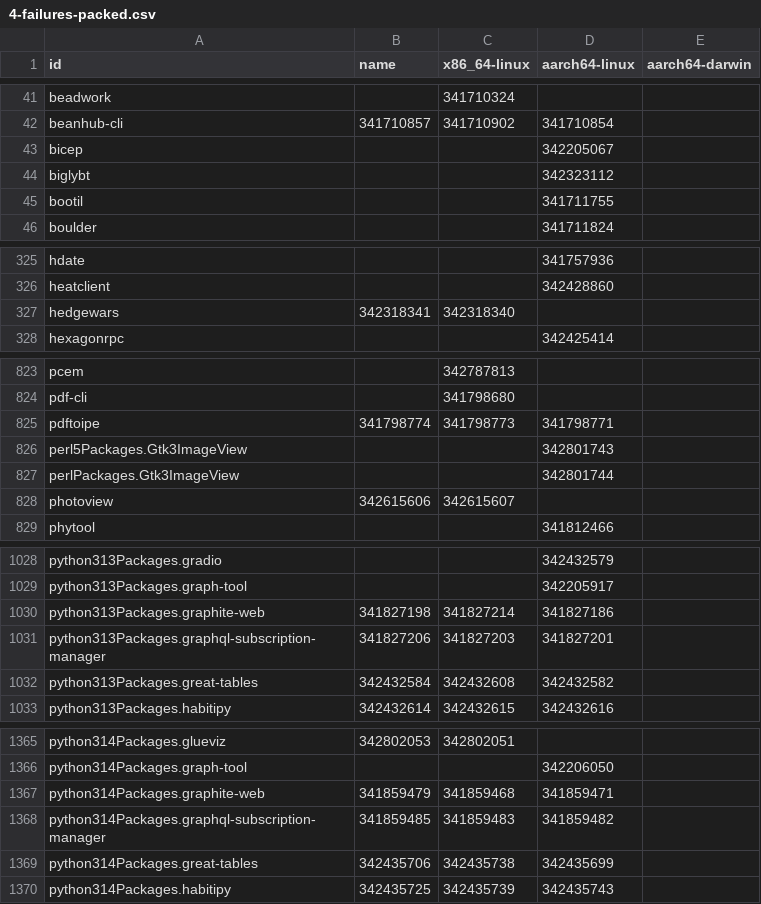
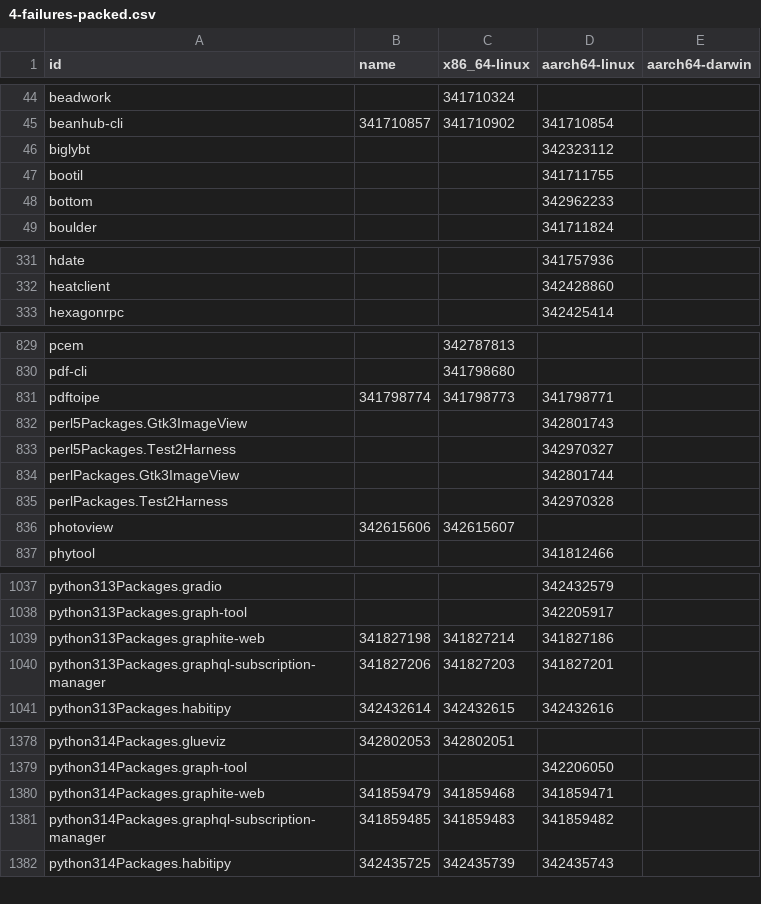
Before and after one commit to dtomvan/nixpkgs-failure-notify, a CSV file: results/trunk/4-failures-packed.csv, drawn as a sheet; only a part is shown, gaps mark what is left out; removed rows and columns are numbered as before the commit, all else as after; the diff covers the shown part only; the diff names each change by its address in the sheet, - before the commit and + after, or states it on an @@ line.

```diff
--- a/results/trunk/4-failures-packed.csv
+++ b/results/trunk/4-failures-packed.csv
-row 43: bicep |  |  | 342205067
+row 48: bottom |  |  | 342962233
-row 327: hedgewars | 342318341 | 342318340
+row 833: perl5Packages.Test2Harness |  |  | 342970327
+row 835: perlPackages.Test2Harness |  |  | 342970328
-row 1032: python313Packages.great-tables | 342432584 | 342432608 | 342432582
-row 1369: python314Packages.great-tables | 342435706 | 342435738 | 342435699
```
Also changed, not shown: 27 added rows, 8 removed rows and 74 edited cells elsewhere in this file, 3 other files.
